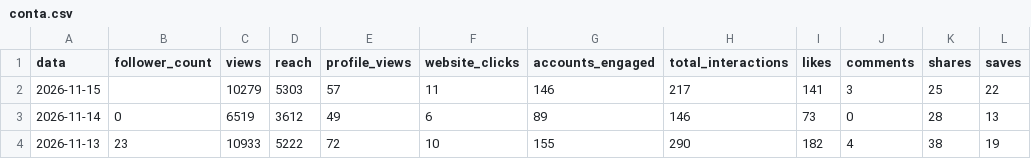
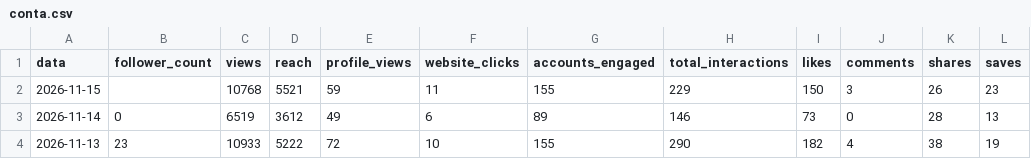
Before and after one commit to denysdmo/maa-publicador, a CSV file: metricas/conta.csv, drawn as a sheet; only a part is shown; the diff names each change by its address in the sheet, - before the commit and + after, or states it on an @@ line.

```diff
--- a/metricas/conta.csv
+++ b/metricas/conta.csv
-C2 (views): 10279
+C2 (views): 10768
-D2 (reach): 5303
+D2 (reach): 5521
-E2 (profile_views): 57
+E2 (profile_views): 59
-G2 (accounts_engaged): 146
+G2 (accounts_engaged): 155
-H2 (total_interactions): 217
+H2 (total_interactions): 229
-I2 (likes): 141
+I2 (likes): 150
-K2 (shares): 25
+K2 (shares): 26
-L2 (saves): 22
+L2 (saves): 23
```
Also changed, not shown: metricas/midias.csv, metricas/stories.csv, 1 other file.
